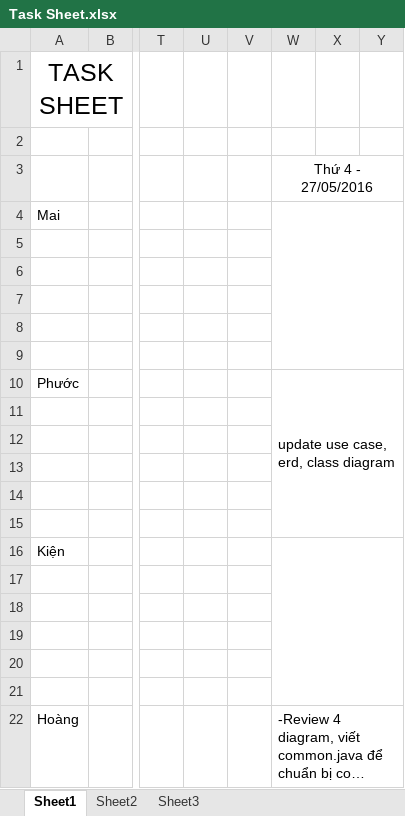
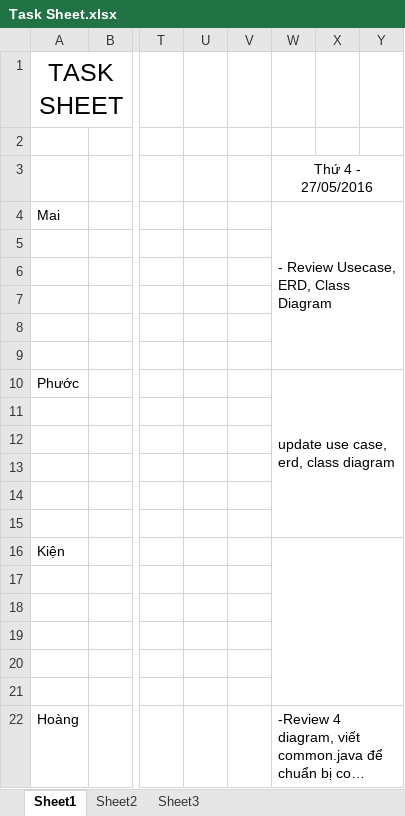
Before and after one commit to TheGodHere/DATN_OutSourcingHRM, an Excel workbook: Documents/Other/Task Sheet.xlsx, sheet Sheet1, drawn as a sheet; only a part is shown, gaps mark what is left out; long unchanged cells end in …; values as stored, in another font and other column widths than the file's, no borders; the diff names each change by its address in the sheet, - before the commit and + after, or states it on an @@ line.

```diff
--- a/Documents/Other/Task Sheet.xlsx (sheet Sheet1)
+++ b/Documents/Other/Task Sheet.xlsx (sheet Sheet1)
-W4: (empty)
+W4: - Review Usecase, ERD, Class Diagram
```
